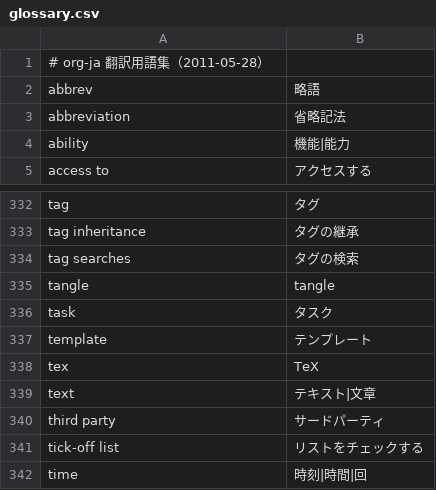
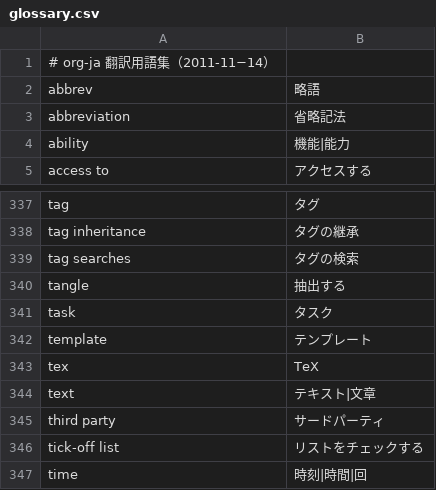
Before and after one commit to org-mode-doc-ja/org-ja, a CSV file: glossary/glossary.csv, drawn as a sheet; only a part is shown, gaps mark what is left out; the diff covers the shown part only.

```diff
--- a/glossary/glossary.csv
+++ b/glossary/glossary.csv
@@ -1,2 +1,2 @@
-# org-ja 翻訳用語集（2011-05-28）,
+# org-ja 翻訳用語集（2011-11−14）,
 abbrev,略語
@@ -334,3 +339,3 @@ tag inheritance,タグの継承
 tag searches,タグの検索
-tangle,tangle
+tangle,抽出する
 task,タスク
```
Also changed, not shown: 7 added rows elsewhere in this file, 2 other files.
